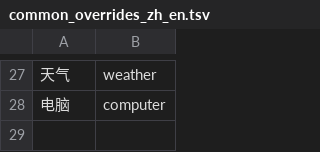
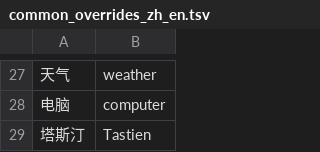
Before and after one commit to littlewindy123/haohao-ime, a TSV file: app/dictionary/cc-cedict/common_overrides_zh_en.tsv, drawn as a sheet; only a part is shown, gaps mark what is left out; the diff names each change by its address in the sheet, - before the commit and + after, or states it on an @@ line.

```diff
--- a/app/dictionary/cc-cedict/common_overrides_zh_en.tsv
+++ b/app/dictionary/cc-cedict/common_overrides_zh_en.tsv
+row 29: 塔斯汀 | Tastien
```
Also changed, not shown: 17 other files.
